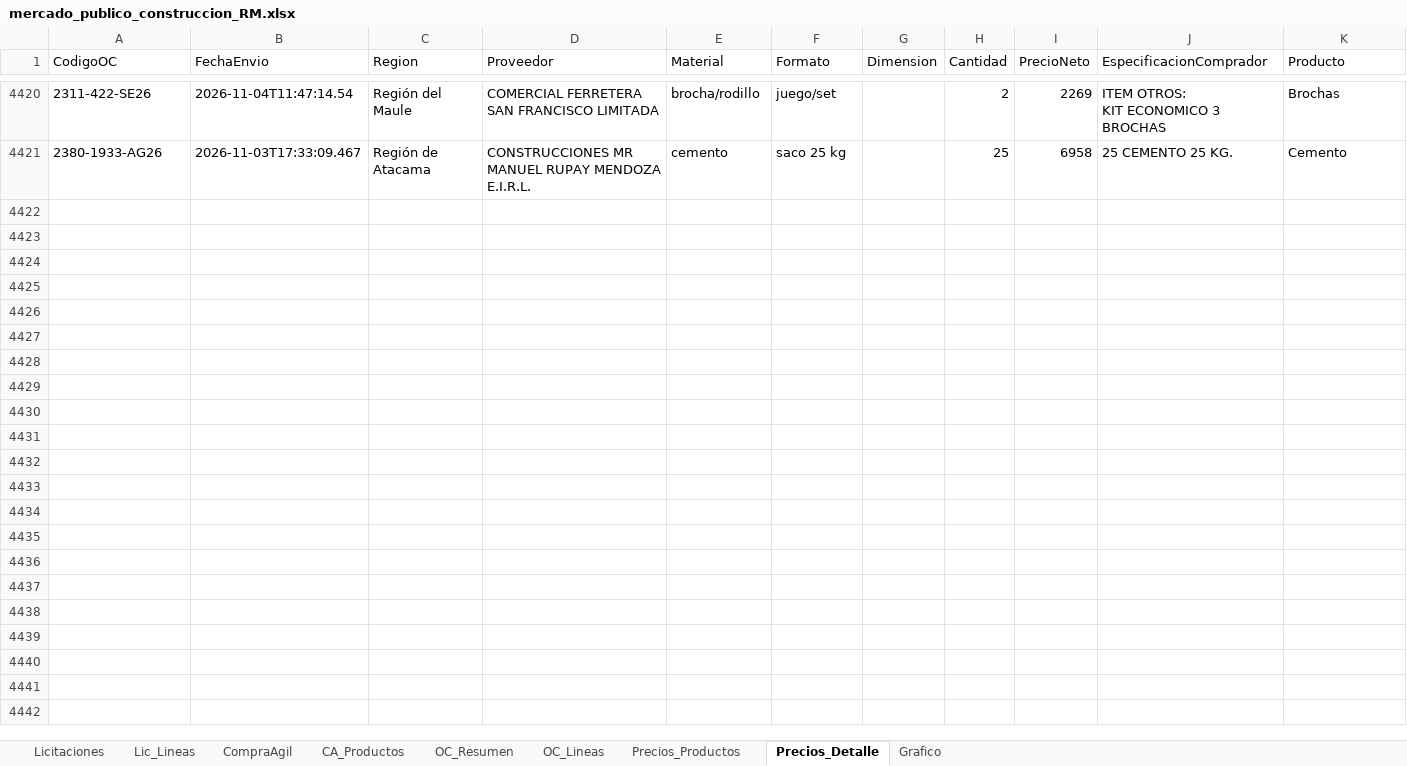
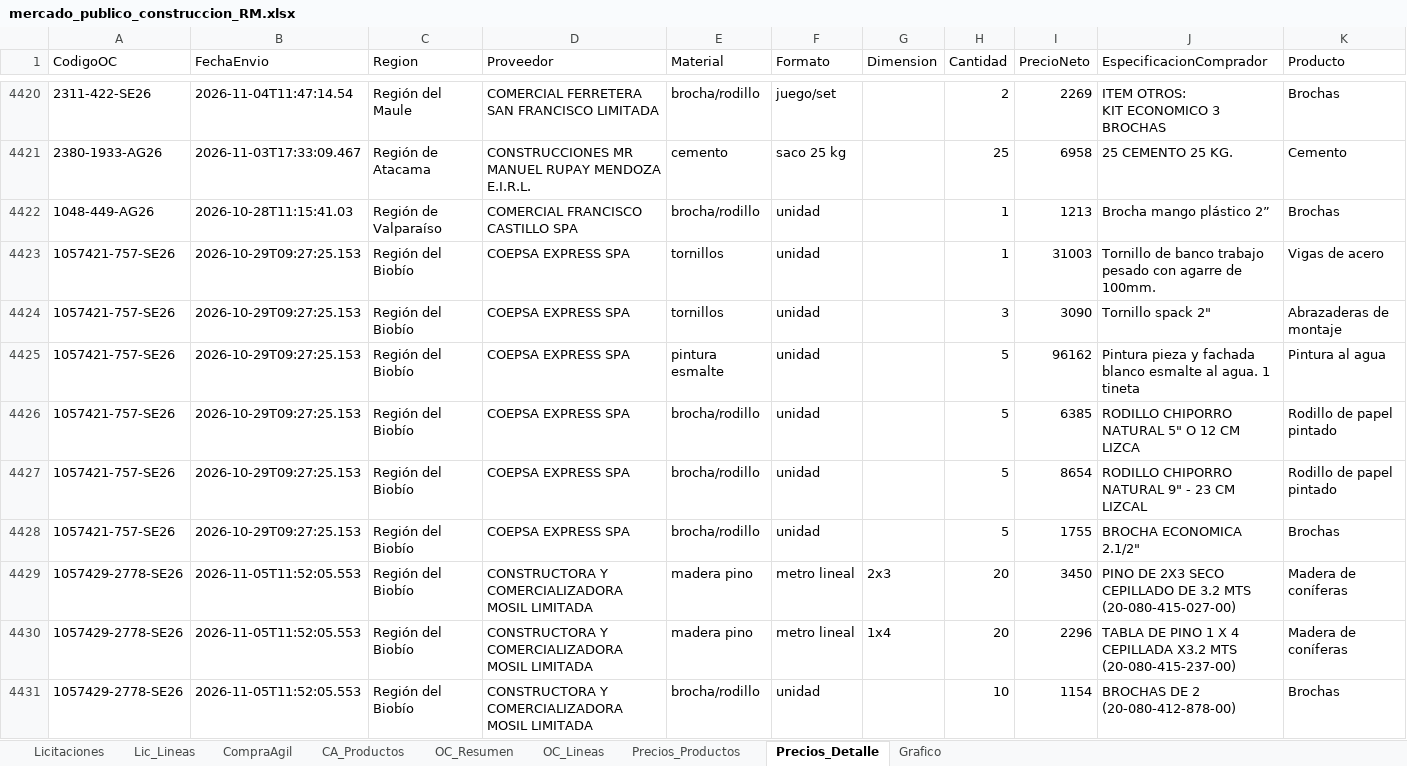
Before and after one commit to tchavarri/monitor-mercado-publico, an Excel workbook: docs/mercado_publico_construccion_RM.xlsx, sheet Precios_Detalle, drawn as a sheet; only a part is shown, gaps mark what is left out; values as stored, in another font and other column widths than the file's, no borders; the diff covers the shown part only; the diff names each change by its address in the sheet, - before the commit and + after, or states it on an @@ line.

```diff
--- a/docs/mercado_publico_construccion_RM.xlsx (sheet Precios_Detalle)
+++ b/docs/mercado_publico_construccion_RM.xlsx (sheet Precios_Detalle)
+row 4422: 1048-449-AG26 | 2026-10-28T11:15:41.03 | Región de Valparaíso | COMERCIAL FRANCISCO CASTILLO SPA | brocha/rodillo | unidad |  | 1 | 1213 | Brocha mango plástico 2” | Brochas
+row 4423: 1057421-757-SE26 | 2026-10-29T09:27:25.153 | Región del Biobío | COEPSA EXPRESS SPA | tornillos | unidad |  | 1 | 31003 | Tornillo de banco trabajo pesado con agarre de 100mm. | Vigas de acero
+row 4424: 1057421-757-SE26 | 2026-10-29T09:27:25.153 | Región del Biobío | COEPSA EXPRESS SPA | tornillos | unidad |  | 3 | 3090 | Tornillo spack 2" | Abrazaderas de montaje
+row 4425: 1057421-757-SE26 | 2026-10-29T09:27:25.153 | Región del Biobío | COEPSA EXPRESS SPA | pintura esmalte | unidad |  | 5 | 96162 | Pintura pieza y fachada blanco esmalte al agua. 1 tineta | Pintura al agua
+row 4426: 1057421-757-SE26 | 2026-10-29T09:27:25.153 | Región del Biobío | COEPSA EXPRESS SPA | brocha/rodillo | unidad |  | 5 | 6385 | RODILLO CHIPORRO NATURAL 5" O 12 CM LIZCA | Rodillo de papel pintado
+row 4427: 1057421-757-SE26 | 2026-10-29T09:27:25.153 | Región del Biobío | COEPSA EXPRESS SPA | brocha/rodillo | unidad |  | 5 | 8654 | RODILLO CHIPORRO NATURAL 9" - 23 CM LIZCAL | Rodillo de papel pintado
+row 4428: 1057421-757-SE26 | 2026-10-29T09:27:25.153 | Región del Biobío | COEPSA EXPRESS SPA | brocha/rodillo | unidad |  | 5 | 1755 | BROCHA ECONOMICA 2.1/2" | Brochas
+row 4429: 1057429-2778-SE26 | 2026-11-05T11:52:05.553 | Región del Biobío | CONSTRUCTORA Y COMERCIALIZADORA MOSIL LIMITADA | madera pino | metro lineal | 2x3 | 20 | 3450 | PINO DE 2X3 SECO CEPILLADO DE 3.2 MTS (20-080-415-027-00) | Madera de coníferas
+row 4430: 1057429-2778-SE26 | 2026-11-05T11:52:05.553 | Región del Biobío | CONSTRUCTORA Y COMERCIALIZADORA MOSIL LIMITADA | madera pino | metro lineal | 1x4 | 20 | 2296 | TABLA DE PINO 1 X 4 CEPILLADA X3.2 MTS (20-080-415-237-00) | Madera de coníferas
+row 4431: 1057429-2778-SE26 | 2026-11-05T11:52:05.553 | Región del Biobío | CONSTRUCTORA Y COMERCIALIZADORA MOSIL LIMITADA | brocha/rodillo | unidad |  | 10 | 1154 | BROCHAS DE 2 (20-080-412-878-00) | Brochas
```
Also changed, not shown: 104 added rows elsewhere in this sheet, sheet OC_Lineas, sheet OC_Resumen, sheet Precios_Productos, sheet CA_Productos, sheet CompraAgil, sheet Lic_Lineas, 1 more sheet, charts or pictures, 3 other files.
